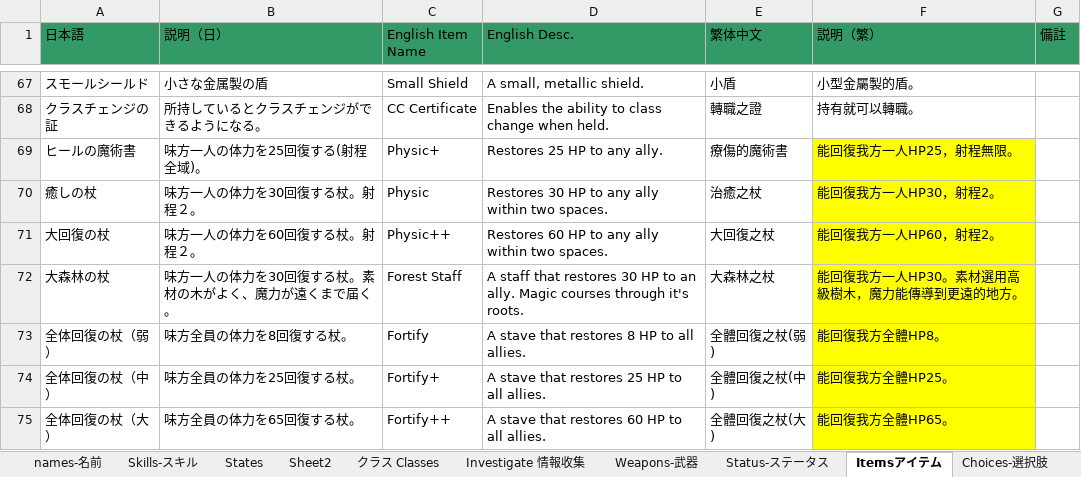
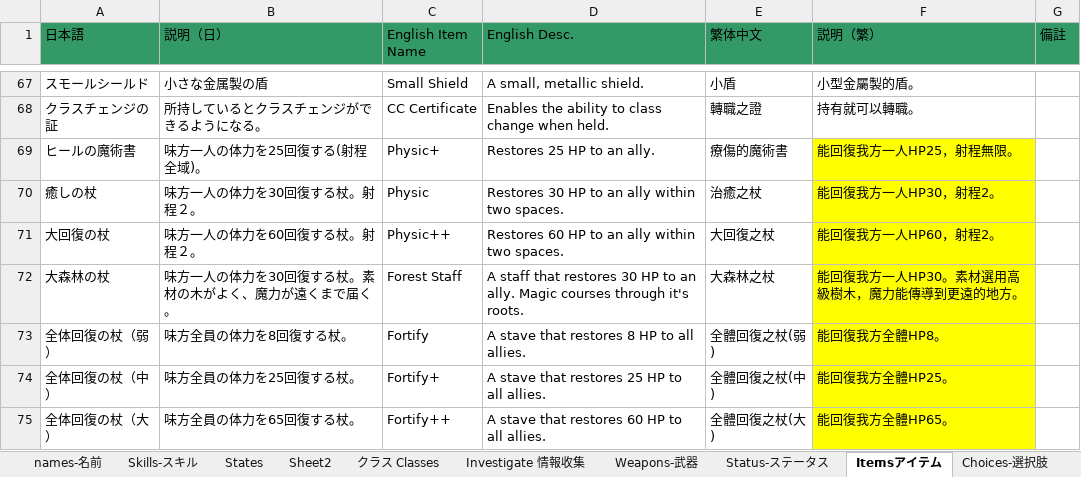
Before and after one commit to Giratena/Succubus-Senki-Translation-Project, an Excel workbook: 固有名詞 (Literally everything else).xlsx, sheet Itemsアイテム, drawn as a sheet; only a part is shown, gaps mark what is left out; values as stored, in another font and other column widths than the file's, no borders; the diff names each change by its address in the sheet, - before the commit and + after, or states it on an @@ line.

```diff
--- a/固有名詞 (Literally everything else).xlsx (sheet Itemsアイテム)
+++ b/固有名詞 (Literally everything else).xlsx (sheet Itemsアイテム)
-D69 (English Desc.): Restores 25 HP to any ally.
+D69 (English Desc.): Restores 25 HP to an ally.
-D70 (English Desc.): Restores 30 HP to any ally within two spaces.
+D70 (English Desc.): Restores 30 HP to an ally within two spaces.
-D71 (English Desc.): Restores 60 HP to any ally within two spaces.
+D71 (English Desc.): Restores 60 HP to an ally within two spaces.
```
Also changed, not shown: sheet Skills-スキル, sheet クラス Classes, sheet names-名前, sheet States, sheet Choices-選択肢, sheet Investigate 情報收集, 6 other files.
